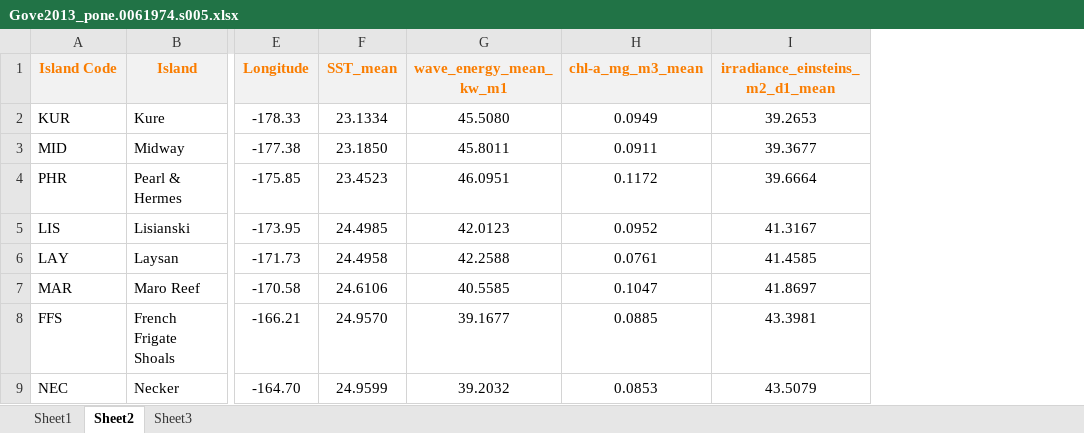
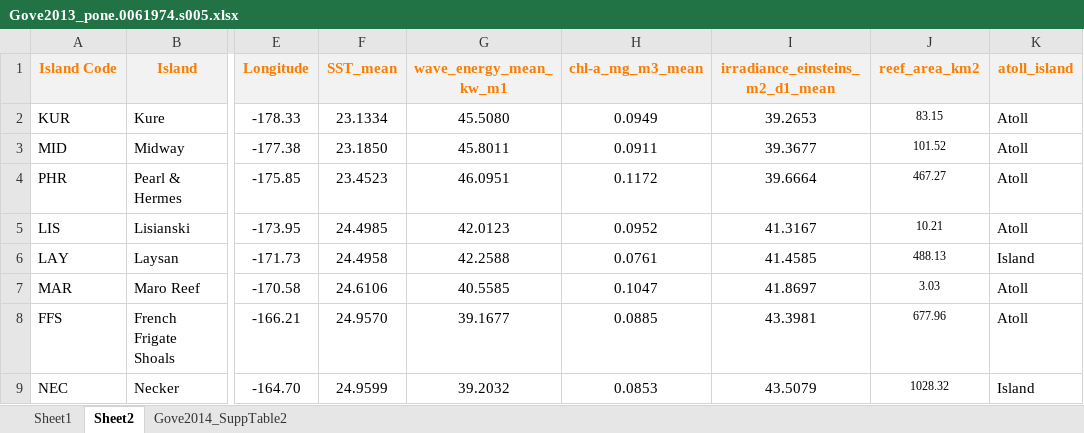
Before and after one commit to jpwrobinson/PelagicReefs, an Excel workbook: data/crep_oceanographic/Gove2013_pone.0061974.s005.xlsx, sheet Sheet2, drawn as a sheet; only a part is shown, gaps mark what is left out; values as stored, in another font and other column widths than the file's, no borders; the diff names each change by its address in the sheet, - before the commit and + after, or states it on an @@ line.

```diff
--- a/data/crep_oceanographic/Gove2013_pone.0061974.s005.xlsx (sheet Sheet2)
+++ b/data/crep_oceanographic/Gove2013_pone.0061974.s005.xlsx (sheet Sheet2)
-sheet tab: Sheet3
+sheet tab: Gove2014_SuppTable2
+column J (reef_area_km2), rows 2-9: 83.15 | 101.52 | 467.27 | 10.21 | 488.13 | 3.03 | 677.96 | 1028.32
+column K (atoll_island), rows 2-9: Atoll | Atoll | Atoll | Atoll | Island | Atoll | Atoll | Island
```
Also changed, not shown: sheet Gove2014_SuppTable2, 11 other files.
